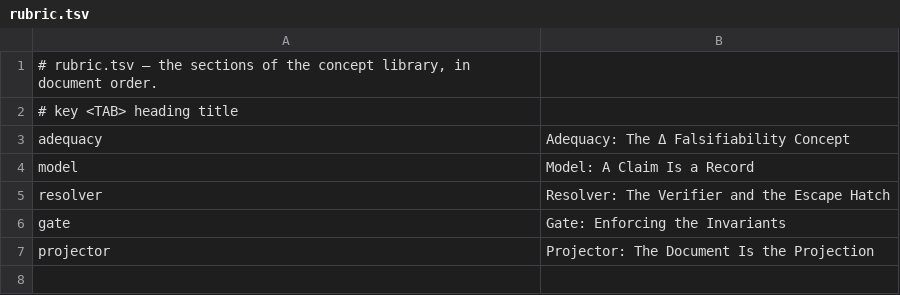
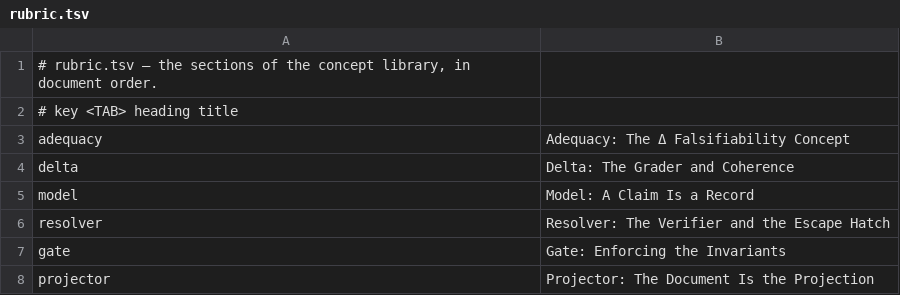
Before and after one commit to mikemol/paperkit, a TSV file: library/rubric.tsv, drawn as a sheet.

```diff
--- a/library/rubric.tsv
+++ b/library/rubric.tsv
@@ -3,2 +3,3 @@
 adequacy	Adequacy: The Δ Falsifiability Concept
+delta	Delta: The Grader and Coherence
 model	Model: A Claim Is a Record
```
Also changed, not shown: 6 other files.
